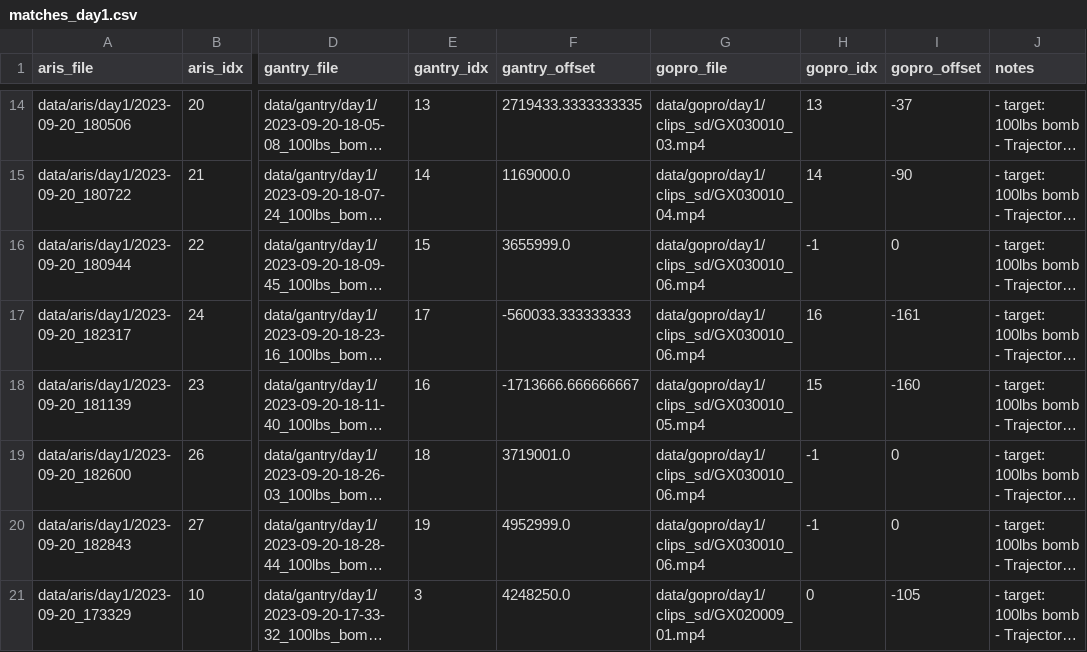
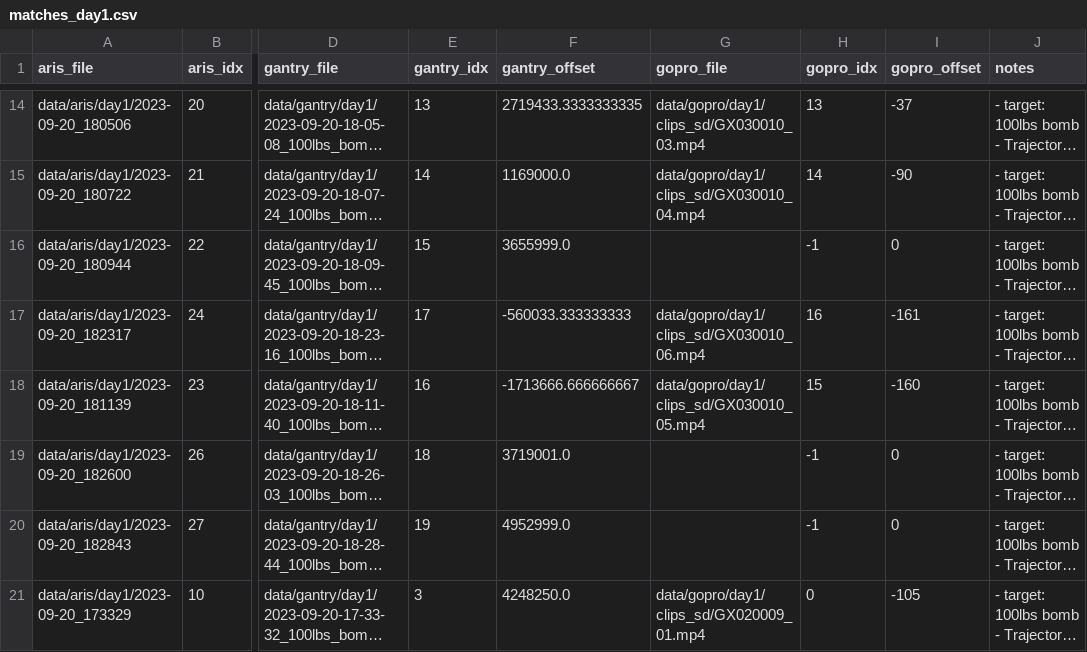
Before and after one commit to dfki-ric/uxo-dataset2024, a CSV file: matches_day1.csv, drawn as a sheet; only a part is shown, gaps mark what is left out; long unchanged cells end in …; the diff names each change by its address in the sheet, - before the commit and + after, or states it on an @@ line.

```diff
--- a/matches_day1.csv
+++ b/matches_day1.csv
-G16 (gopro_file): data/gopro/day1/clips_sd/GX030010_06.mp4
+G16 (gopro_file): (empty)
-G19:G20 (gopro_file): data/gopro/day1/clips_sd/GX030010_06.mp4
+G19:G20 (gopro_file): (empty)
```
Also changed, not shown: matches_day2.csv, 1 other file.
